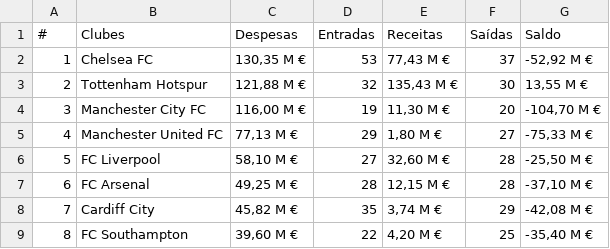
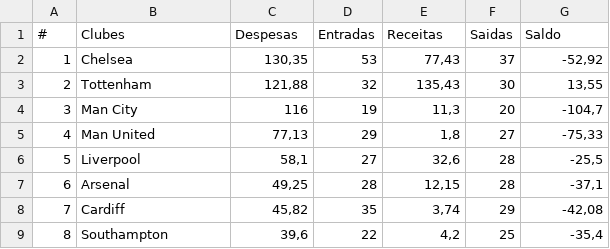
Before and after one commit to luarkian/machine-learning, a CSV file: archive/r_1314 - Página1.csv, drawn as a sheet; only a part is shown; the diff covers the shown part only.

```diff
--- a/archive/r_1314 - Página1.csv
+++ b/archive/r_1314 - Página1.csv
@@ -1,9 +1,9 @@
-#,Clubes,Despesas,Entradas,Receitas,Saídas,Saldo
-1,Chelsea FC,"130,35 M €",53,"77,43 M €",37,"-52,92 M €"
-2,Tottenham Hotspur,"121,88 M €",32,"135,43 M €",30,"13,55 M €"
-3,Manchester City FC,"116,00 M €",19,"11,30 M €",20,"-104,70 M €"
-4,Manchester United FC,"77,13 M €",29,"1,80 M €",27,"-75,33 M €"
-5,FC Liverpool,"58,10 M €",27,"32,60 M €",28,"-25,50 M €"
-6,FC Arsenal,"49,25 M €",28,"12,15 M €",28,"-37,10 M €"
-7,Cardiff City,"45,82 M €",35,"3,74 M €",29,"-42,08 M €"
-8,FC Southampton,"39,60 M €",22,"4,20 M €",25,"-35,40 M €"
+#,Clubes,Despesas,Entradas,Receitas,Saidas,Saldo
+1,Chelsea ,"130,35",53,"77,43",37,"-52,92"
+2,Tottenham ,"121,88",32,"135,43",30,"13,55"
+3,Man City ,116,19,"11,3",20,"-104,7"
+4,Man United ,"77,13",29,"1,8",27,"-75,33"
+5,Liverpool ,"58,1",27,"32,6",28,"-25,5"
+6,Arsenal ,"49,25",28,"12,15",28,"-37,1"
+7,Cardiff ,"45,82",35,"3,74",29,"-42,08"
+8,Southampton ,"39,6",22,"4,2",25,"-35,4"
```
Also changed, not shown: 45 edited cells elsewhere in this file, archive/r_1011 - Página1.csv, archive/r_1112 - Página1.csv, 3 other files.
